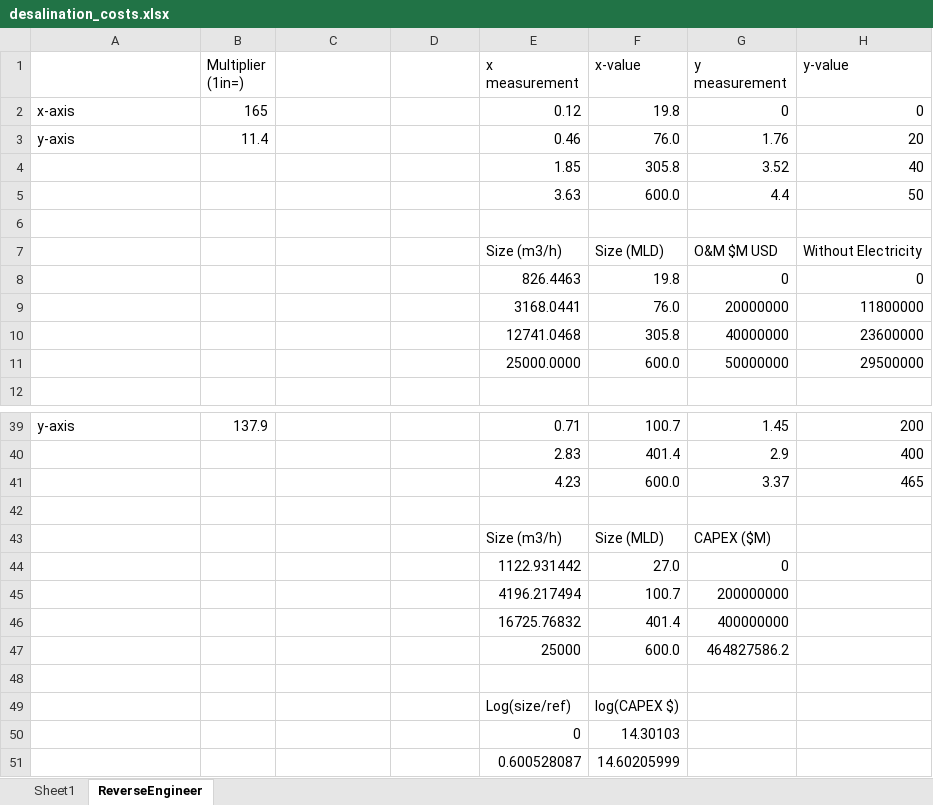
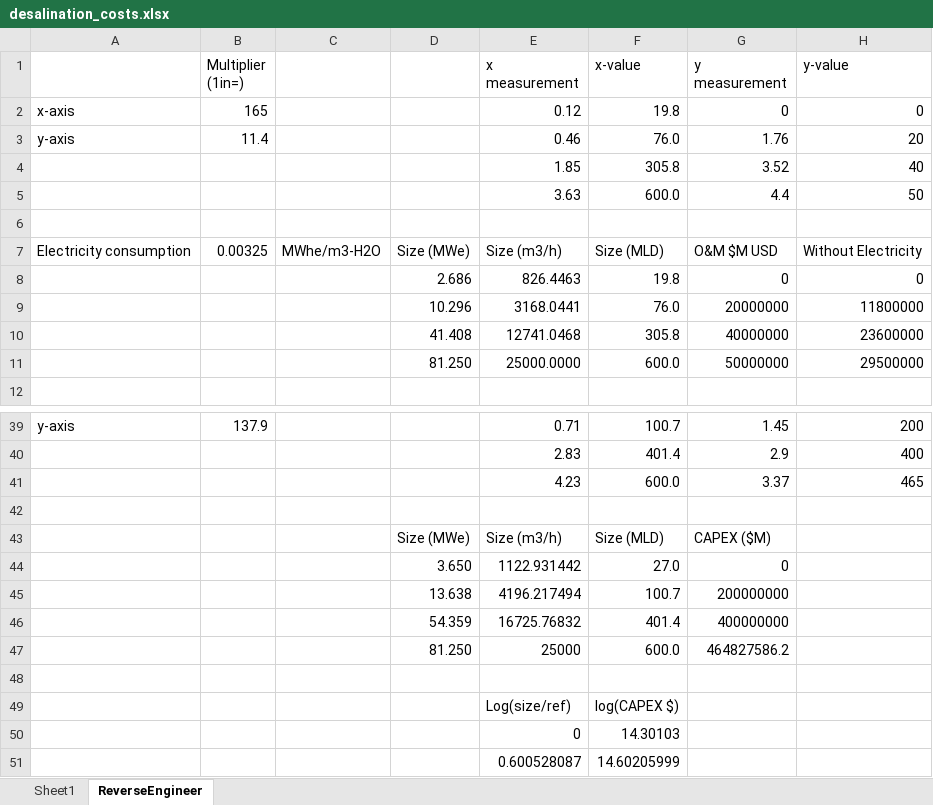
Before and after one commit to mgarrouste/Kenya2023, an Excel workbook: data/desalination_costs.xlsx, sheet ReverseEngineer, drawn as a sheet; only a part is shown, gaps mark what is left out; values as stored, in another font and other column widths than the file's, no borders; charts and pictures not drawn; the diff names each change by its address in the sheet, - before the commit and + after, or states it on an @@ line.

Commit message:
Add calculation of capacity in MWe

```diff
--- a/data/desalination_costs.xlsx (sheet ReverseEngineer)
+++ b/data/desalination_costs.xlsx (sheet ReverseEngineer)
-A7: (empty)
+A7: Electricity consumption
-B7 (Multiplier (1in=)): (empty)
+B7 (Multiplier (1in=)): 0.00325
-C7: (empty)
+C7: MWhe/m3-H2O
-D7: (empty)
+D7: Size (MWe)
-D8: (empty)
+D8: 2.686
-D9: (empty)
+D9: 10.296
-D10: (empty)
+D10: 41.408
-D11: (empty)
+D11: 81.250
-D43: (empty)
+D43: Size (MWe)
-D44: (empty)
+D44: 3.650
-D45: (empty)
+D45: 13.638
-D46: (empty)
+D46: 54.359
-D47: (empty)
+D47: 81.250
```
Also changed, not shown: formulas that keep their value, charts or pictures.
